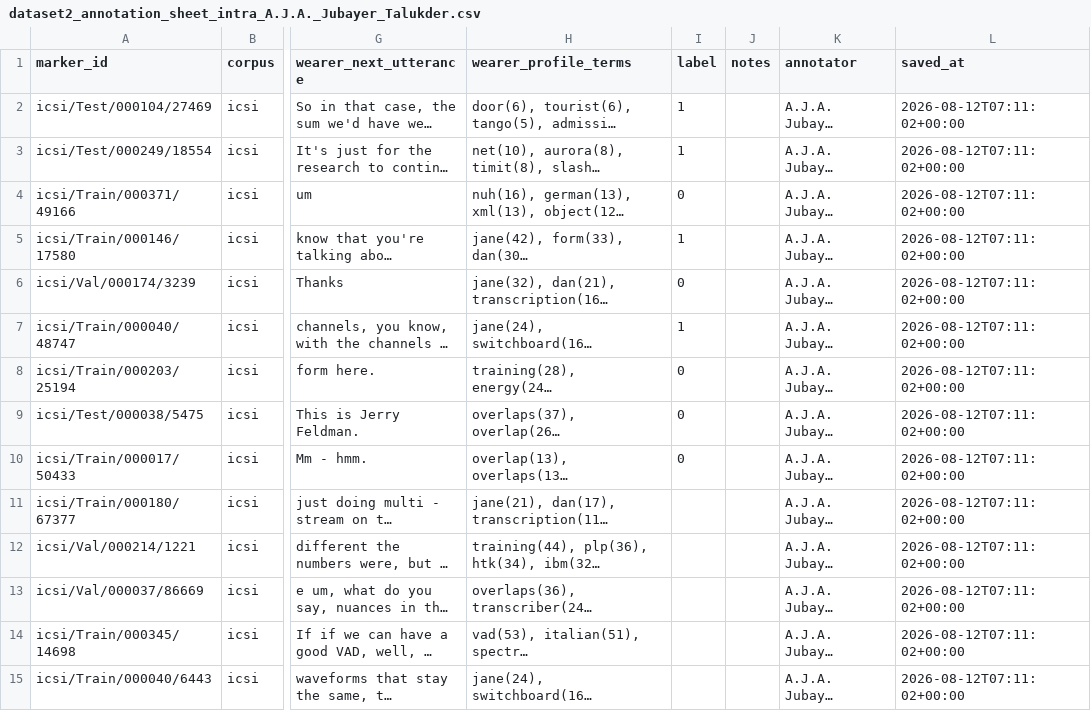
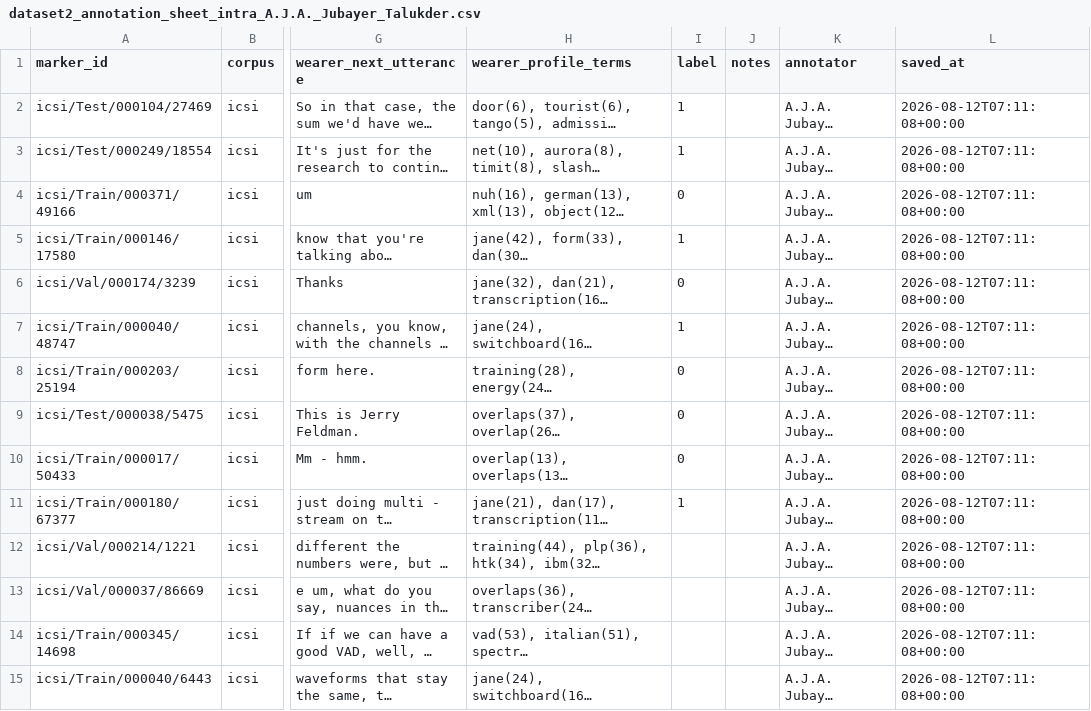
Before and after one commit to JubayerONROB/pca-annotate, a CSV file: annotations/dataset2_annotation_sheet_intra_A.J.A._Jubayer_Talukder.csv, drawn as a sheet; only a part is shown, gaps mark what is left out; long unchanged cells end in …; the diff covers the shown part only; the diff names each change by its address in the sheet, - before the commit and + after, or states it on an @@ line.

Commit message:
annotations: A.J.A. Jubayer Talukder (10/40)

```diff
--- a/annotations/dataset2_annotation_sheet_intra_A.J.A._Jubayer_Talukder.csv
+++ b/annotations/dataset2_annotation_sheet_intra_A.J.A._Jubayer_Talukder.csv
-L2:L15 (saved_at): 2026-08-12T07:11:02+00:00
+L2:L15 (saved_at): 2026-08-12T07:11:08+00:00
-I11 (label): (empty)
+I11 (label): 1
```
Also changed, not shown: 26 edited cells elsewhere in this file.
